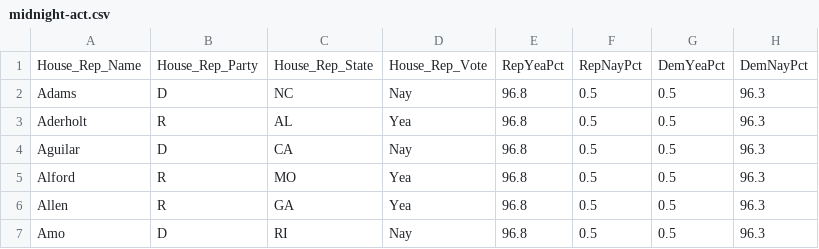
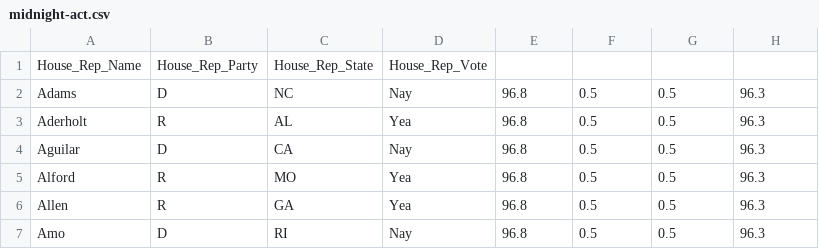
Before and after one commit to jcrooks33/repreport_nextjs, a CSV file: repreport/public/data/midnight-act.csv, drawn as a sheet; only a part is shown.

Commit message:
bills page more progress, table and tweets work, not styled

```diff
--- a/repreport/public/data/midnight-act.csv
+++ b/repreport/public/data/midnight-act.csv
@@ -1,2 +1,2 @@
-House_Rep_Name,House_Rep_Party,House_Rep_State,House_Rep_Vote,RepYeaPct,RepNayPct,DemYeaPct,DemNayPct
+House_Rep_Name,House_Rep_Party,House_Rep_State,House_Rep_Vote
 Adams,D,NC,Nay,96.8,0.5,0.5,96.3
```
Also changed, not shown: 2 other files.
